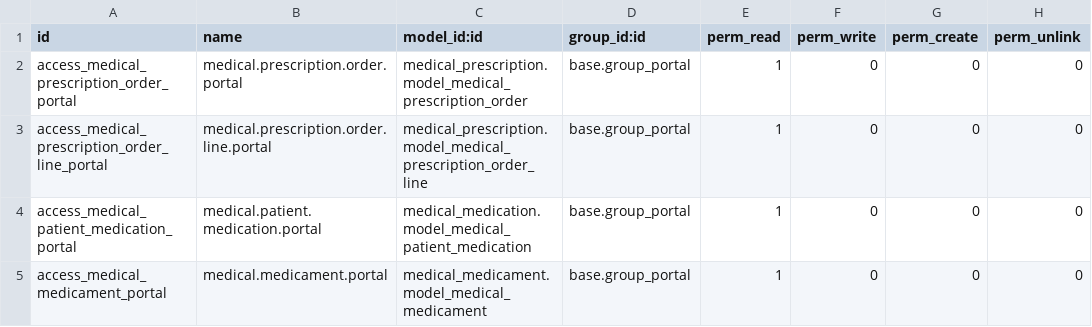
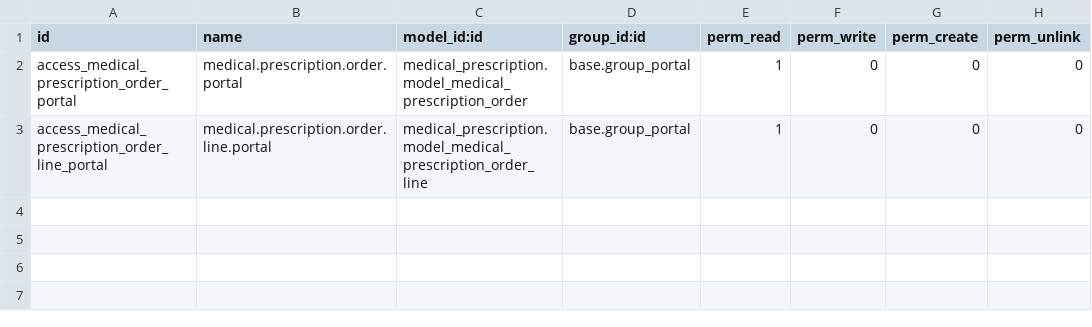
Before and after one commit to OCA/vertical-medical, a CSV file: website_medical_prescription_order_line/security/ir.model.access.csv, drawn as a sheet.

Commit message:
Styling, bug fixes, and temp security patches in website_medical_prescription_order_line

```diff
--- a/website_medical_prescription_order_line/security/ir.model.access.csv
+++ b/website_medical_prescription_order_line/security/ir.model.access.csv
@@ -3,3 +3 @@ access_medical_prescription_order_portal,medical.prescription.order.portal,medic
 access_medical_prescription_order_line_portal,medical.prescription.order.line.portal,medical_prescription.model_medical_prescription_order_line,base.group_portal,1,0,0,0
-access_medical_patient_medication_portal,medical.patient.medication.portal,medical_medication.model_medical_patient_medication,base.group_portal,1,0,0,0
-access_medical_medicament_portal,medical.medicament.portal,medical_medicament.model_medical_medicament,base.group_portal,1,0,0,0
```
Also changed, not shown: 6 other files.
